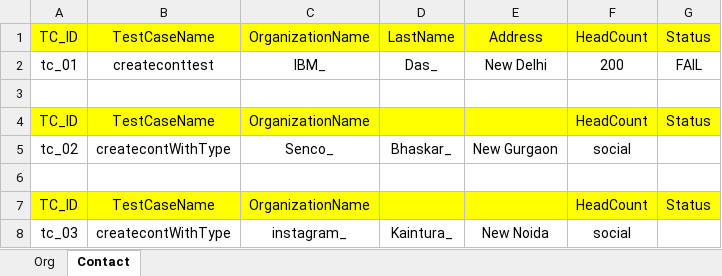
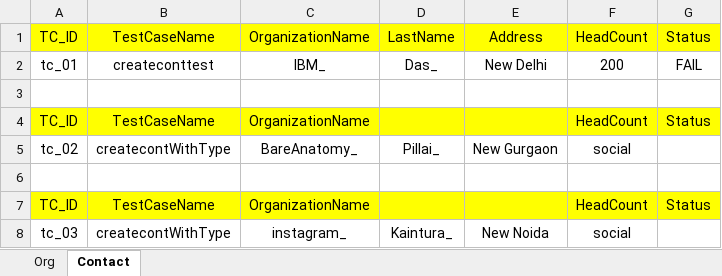
Before and after one commit to anmoldas225/ComCastFrameworkRepo, an Excel workbook: ComCasrCRMGUIFrameWork/src/main/resources/TestScriptData.xlsx, sheet Contact, drawn as a sheet; values as stored, in another font and other column widths than the file's, no borders; the diff names each change by its address in the sheet, - before the commit and + after, or states it on an @@ line.

```diff
--- a/ComCasrCRMGUIFrameWork/src/main/resources/TestScriptData.xlsx (sheet Contact)
+++ b/ComCasrCRMGUIFrameWork/src/main/resources/TestScriptData.xlsx (sheet Contact)
-C5: Senco_
+C5: BareAnatomy_
-D5: Bhaskar_
+D5: Pillai_
```
Also changed, not shown: sheet Org, 4 other files.
